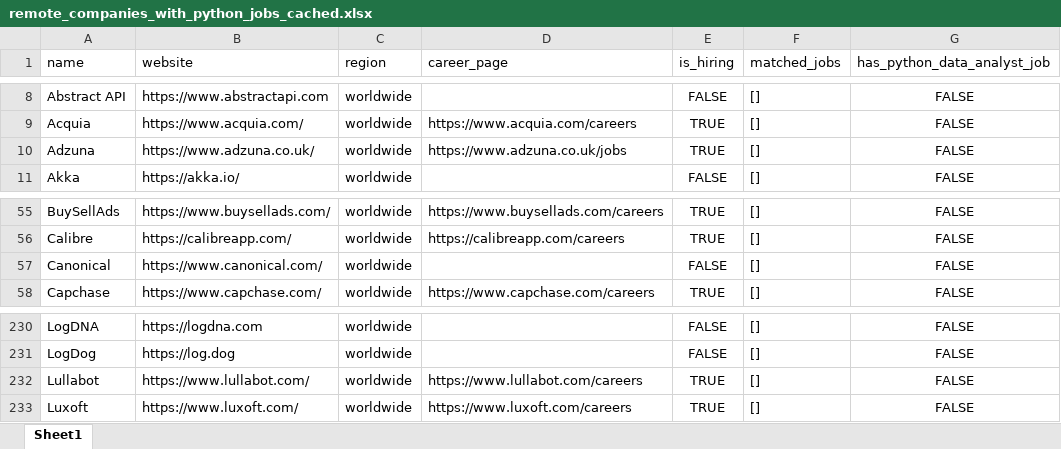
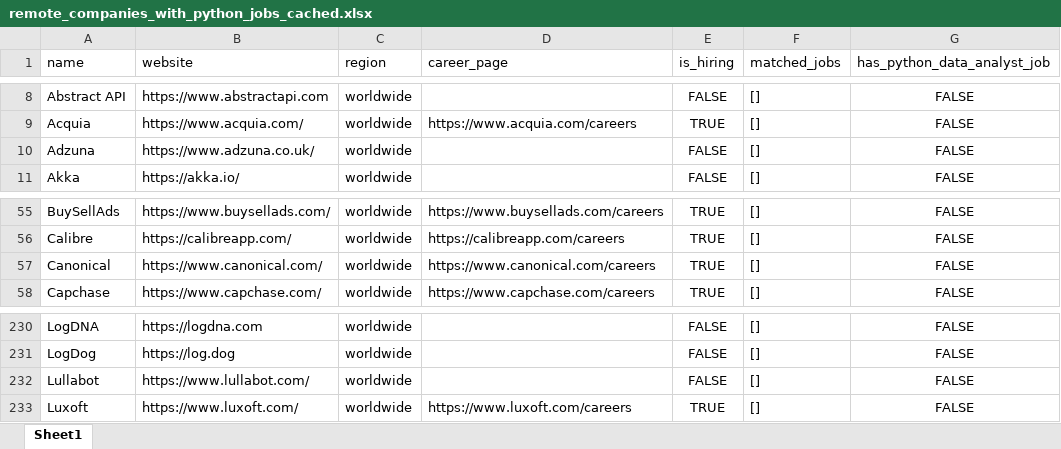
Before and after one commit to ChiaraVan1/remote-job-monitor, an Excel workbook: remote_companies_with_python_jobs_cached.xlsx, sheet Sheet1, drawn as a sheet; only a part is shown, gaps mark what is left out; values as stored, in another font and other column widths than the file's, no borders; the diff names each change by its address in the sheet, - before the commit and + after, or states it on an @@ line.

```diff
--- a/remote_companies_with_python_jobs_cached.xlsx (sheet Sheet1)
+++ b/remote_companies_with_python_jobs_cached.xlsx (sheet Sheet1)
-D10 (career_page): https://www.adzuna.co.uk/jobs
+D10 (career_page): (empty)
-E10 (is_hiring): TRUE
+E10 (is_hiring): FALSE
-D57 (career_page): (empty)
+D57 (career_page): https://www.canonical.com/careers
-E57 (is_hiring): FALSE
+E57 (is_hiring): TRUE
-D232 (career_page): https://www.lullabot.com/careers
+D232 (career_page): (empty)
-E232 (is_hiring): TRUE
+E232 (is_hiring): FALSE
```
Also changed, not shown: 1 other file.
